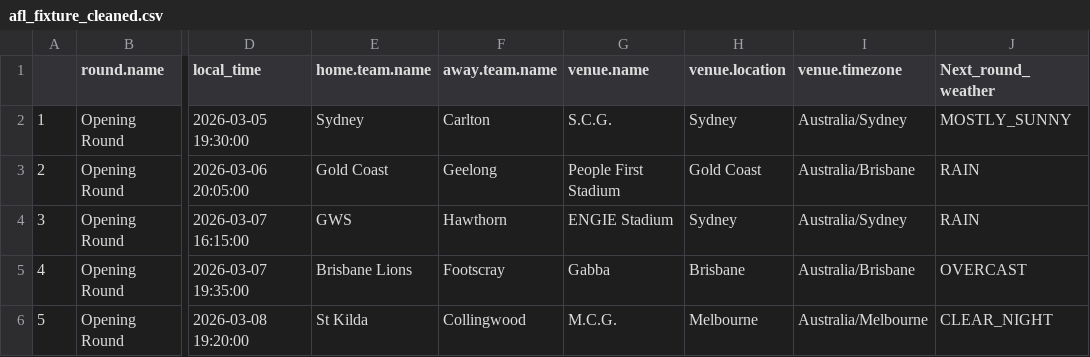
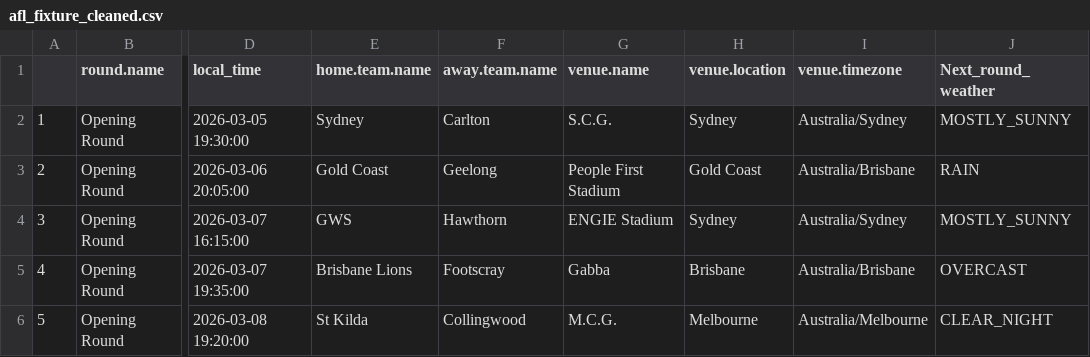
Before and after one commit to blake-noske/blake-noske.github.io, a CSV file: cleaned data/afl_fixture_cleaned.csv, drawn as a sheet; only a part is shown, gaps mark what is left out; the diff names each change by its address in the sheet, - before the commit and + after, or states it on an @@ line.

```diff
--- a/cleaned data/afl_fixture_cleaned.csv
+++ b/cleaned data/afl_fixture_cleaned.csv
-J4 (Next_round_weather): RAIN
+J4 (Next_round_weather): MOSTLY_SUNNY
```
Also changed, not shown: cleaned data/afl_team_stats_cleaned.csv.
